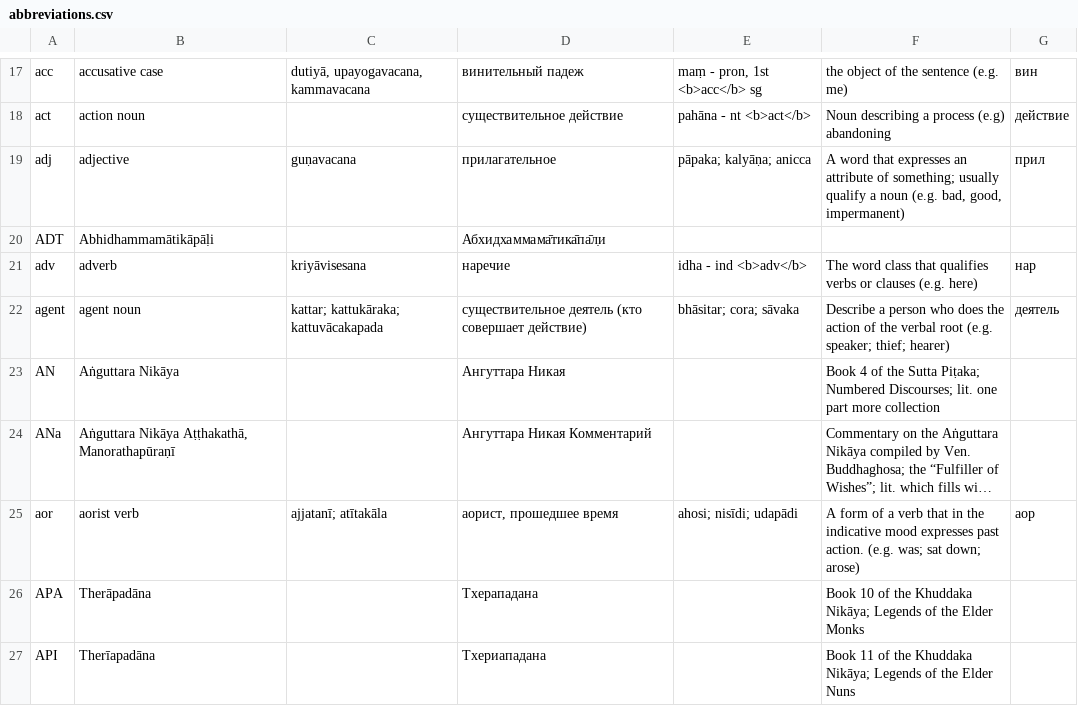
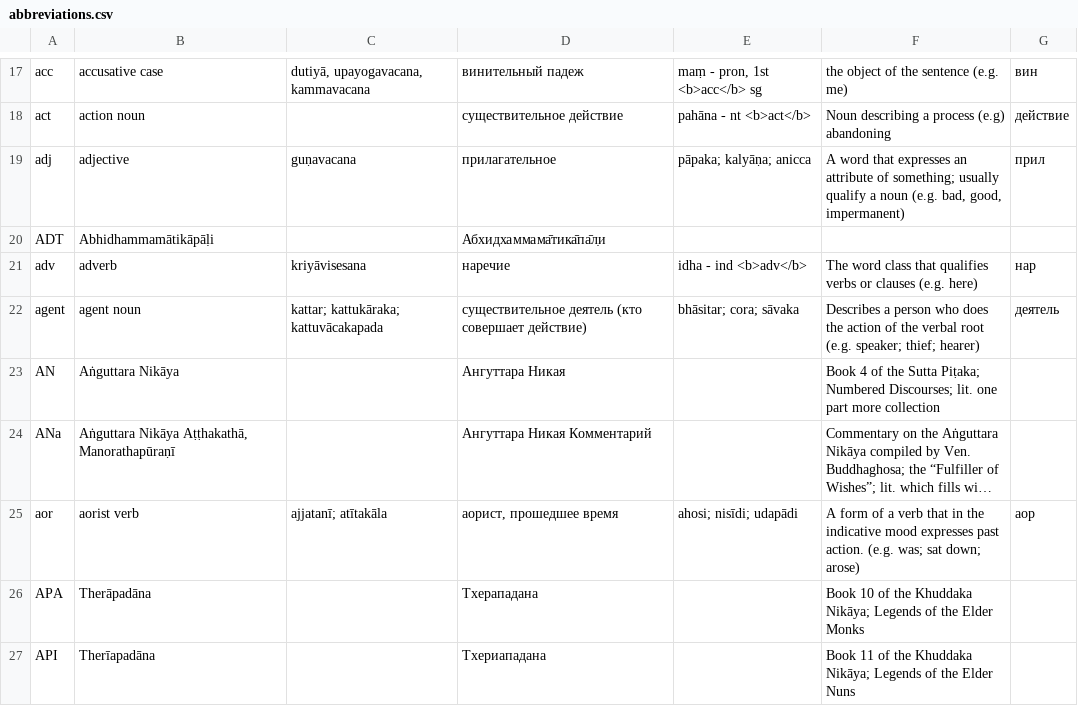
Before and after one commit to Devamitta/dpd-exporter, a CSV file: assets/abbreviations.csv, drawn as a sheet; only a part is shown, gaps mark what is left out; long unchanged cells end in ….

```diff
--- a/assets/abbreviations.csv
+++ b/assets/abbreviations.csv
@@ -21,3 +21,3 @@ ADT	Abhidhammamātikāpāḷi		Абхидхаммама̄тика̄па̄л̣и
 adv	adverb	kriyāvisesana	наречие	idha - ind <b>adv</b>	The word class that qualifies verbs or clauses (e.g. here)	нар
-agent	agent noun	kattar; kattukāraka; kattuvācakapada	существительное деятель (кто совершает действие)	bhāsitar; cora; sāvaka	Describe a person who does the action of the verbal root (e.g. speaker; thief; hearer)	деятель
+agent	agent noun	kattar; kattukāraka; kattuvācakapada	существительное деятель (кто совершает действие)	bhāsitar; cora; sāvaka	Describes a person who does the action of the verbal root (e.g. speaker; thief; hearer)	деятель
 AN	Aṅguttara Nikāya		Ангуттара Никая		Book 4 of the Sutta Piṭaka; Numbered Discourses; lit. one part more collection	
```
Also changed, not shown: 3 other files.
